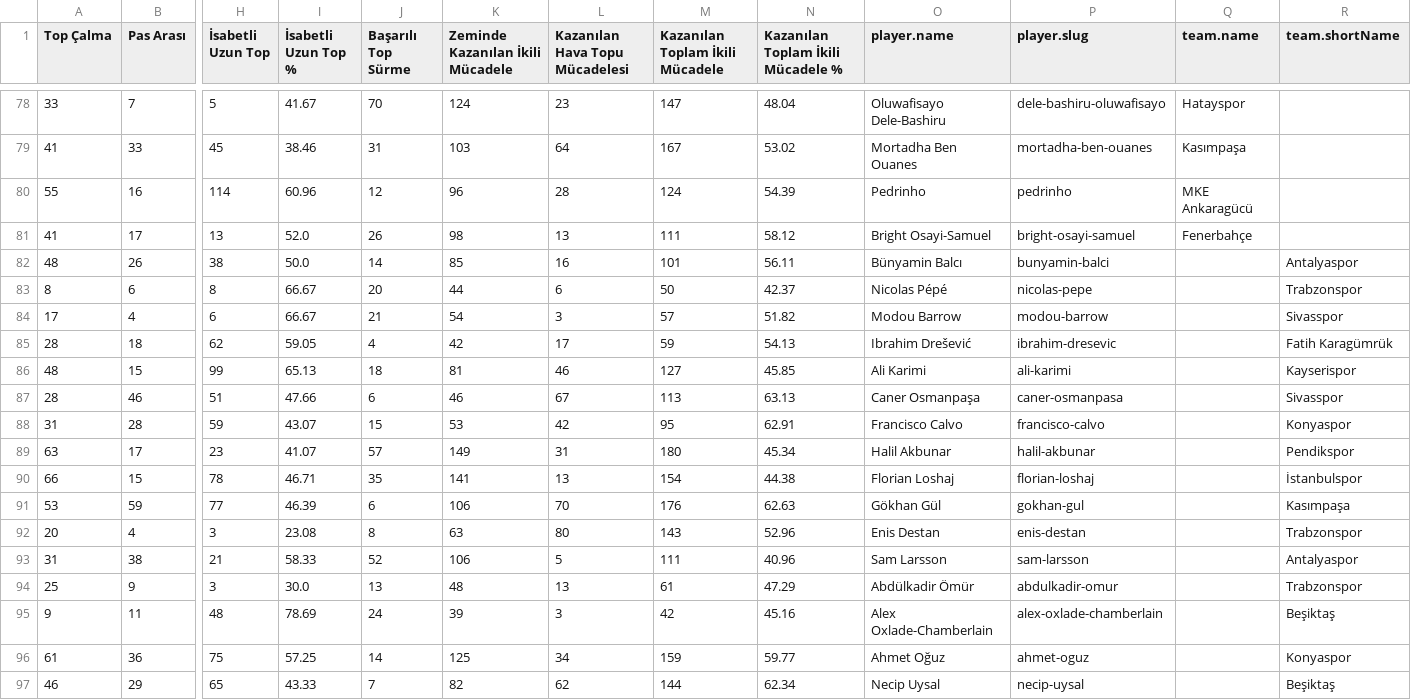
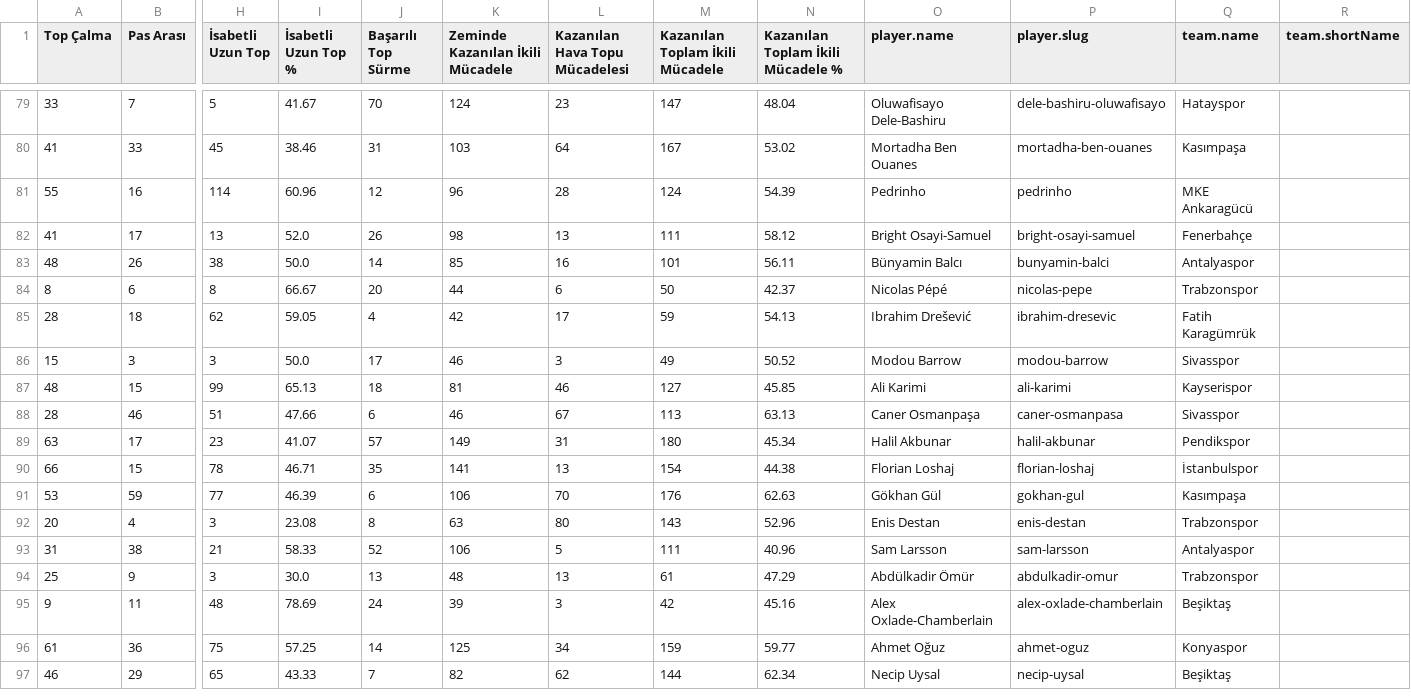
Before and after one commit to scatterradarcsv/csv_scatter_radar_total_noPos, a CSV file: defenders.csv, drawn as a sheet; only a part is shown, gaps mark what is left out; removed rows and columns are numbered as before the commit, all else as after; rows hold the shown columns only; the diff covers the shown part only; the diff names each change by its address in the sheet, - before the commit and + after, or states it on an @@ line.

Commit message:
Updated defenders.csv

```diff
--- a/defenders.csv
+++ b/defenders.csv
-Q83 (team.name): (empty)
+Q83 (team.name): Antalyaspor
-R83 (team.shortName): Antalyaspor
+R83 (team.shortName): (empty)
-Q84 (team.name): (empty)
+Q84 (team.name): Trabzonspor
-R84 (team.shortName): Trabzonspor
+R84 (team.shortName): (empty)
-row 84: 17 | 4 | 6 | 66.67 | 21 | 54 | 3 | 57 | 51.82 | Modou Barrow | modou-barrow |  | Sivasspor
-Q85 (team.name): (empty)
+Q85 (team.name): Fatih Karagümrük
-R85 (team.shortName): Fatih Karagümrük
+R85 (team.shortName): (empty)
+row 86: 15 | 3 | 3 | 50.0 | 17 | 46 | 3 | 49 | 50.52 | Modou Barrow | modou-barrow | Sivasspor
-Q87 (team.name): (empty)
+Q87 (team.name): Kayserispor
-R87 (team.shortName): Kayserispor
+R87 (team.shortName): (empty)
-Q88 (team.name): (empty)
+Q88 (team.name): Sivasspor
-R88 (team.shortName): Sivasspor
+R88 (team.shortName): (empty)
-row 88: 31 | 28 | 59 | 43.07 | 15 | 53 | 42 | 95 | 62.91 | Francisco Calvo | francisco-calvo |  | Konyaspor
-Q89 (team.name): (empty)
+Q89 (team.name): Pendikspor
-R89 (team.shortName): Pendikspor
+R89 (team.shortName): (empty)
-Q90 (team.name): (empty)
+Q90 (team.name): İstanbulspor
-R90 (team.shortName): İstanbulspor
+R90 (team.shortName): (empty)
-Q91 (team.name): (empty)
+Q91 (team.name): Kasımpaşa
-R91 (team.shortName): Kasımpaşa
+R91 (team.shortName): (empty)
-Q92 (team.name): (empty)
+Q92 (team.name): Trabzonspor
-R92 (team.shortName): Trabzonspor
+R92 (team.shortName): (empty)
-Q93 (team.name): (empty)
+Q93 (team.name): Antalyaspor
-R93 (team.shortName): Antalyaspor
+R93 (team.shortName): (empty)
-Q94 (team.name): (empty)
+Q94 (team.name): Trabzonspor
-R94 (team.shortName): Trabzonspor
+R94 (team.shortName): (empty)
-Q95 (team.name): (empty)
+Q95 (team.name): Beşiktaş
-R95 (team.shortName): Beşiktaş
+R95 (team.shortName): (empty)
-Q96 (team.name): (empty)
+Q96 (team.name): Konyaspor
-R96 (team.shortName): Konyaspor
+R96 (team.shortName): (empty)
-Q97 (team.name): (empty)
+Q97 (team.name): Beşiktaş
-R97 (team.shortName): Beşiktaş
+R97 (team.shortName): (empty)
```
Also changed, not shown: 3 added rows, 2 removed rows and 16 edited cells elsewhere in this file.
